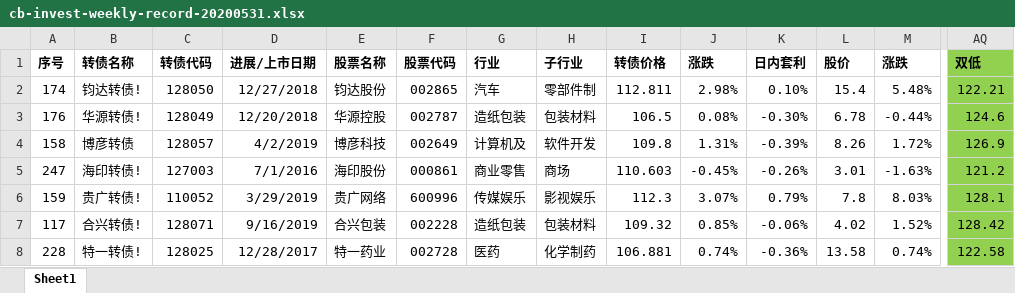
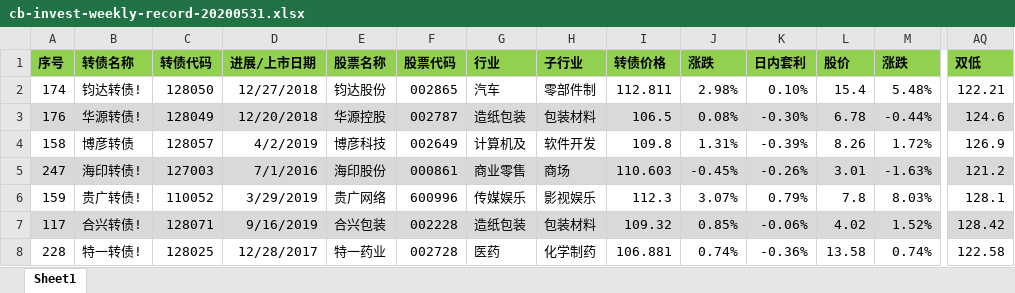
Before and after one commit to xiaopenglee/invest, an Excel workbook: CB/cb-invest-weekly-record/20200531/cb-invest-weekly-record-20200531.xlsx, sheet Sheet1, drawn as a sheet; only a part is shown, gaps mark what is left out; values as stored, in another font and other column widths than the file's, no borders; the diff covers the shown part only; the diff names each change by its address in the sheet, - before the commit and + after, or states it on an @@ line.

Commit message:
invest cb 20200607

```diff
--- a/CB/cb-invest-weekly-record/20200531/cb-invest-weekly-record-20200531.xlsx (sheet Sheet1)
+++ b/CB/cb-invest-weekly-record/20200531/cb-invest-weekly-record-20200531.xlsx (sheet Sheet1)
-A1:M1 fill: none
+A1:M1 fill: #92D050
-AQ2 fill: #92D050
+AQ2 fill: none
-A3:M3 fill: none
+A3:M3 fill: #D9D9D9
-AQ3 fill: #92D050
+AQ3 fill: #D9D9D9
-AQ4 fill: #92D050
+AQ4 fill: none
-A5:M5 fill: none
+A5:M5 fill: #D9D9D9
-AQ5 fill: #92D050
+AQ5 fill: #D9D9D9
-AQ6 fill: #92D050
+AQ6 fill: none
-A7:M7 fill: none
+A7:M7 fill: #D9D9D9
-AQ7 fill: #92D050
+AQ7 fill: #D9D9D9
-AQ8 fill: #92D050
+AQ8 fill: none
```
Also changed, not shown: cell formats elsewhere in this sheet, 7 other files.
